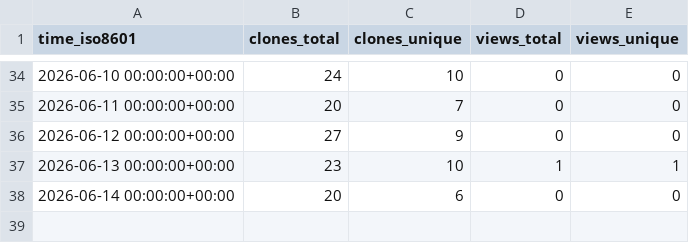
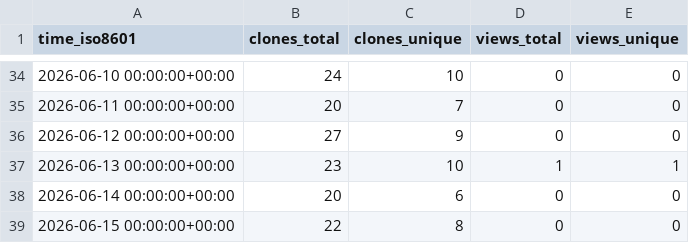
Before and after one commit to krishtadigotla/temporal-wiki-link-prediction, a CSV file: krishtadigotla/temporal-wiki-link-prediction/ghrs-data/views_clones_aggregate.csv, drawn as a sheet; only a part is shown, gaps mark what is left out.

```diff
--- a/krishtadigotla/temporal-wiki-link-prediction/ghrs-data/views_clones_aggregate.csv
+++ b/krishtadigotla/temporal-wiki-link-prediction/ghrs-data/views_clones_aggregate.csv
@@ -38 +38,2 @@ time_iso8601,clones_total,clones_unique,views_total,views_unique
 2026-06-14 00:00:00+00:00,20,6,0,0
+2026-06-15 00:00:00+00:00,22,8,0,0
```
Also changed, not shown: 1 other file.
